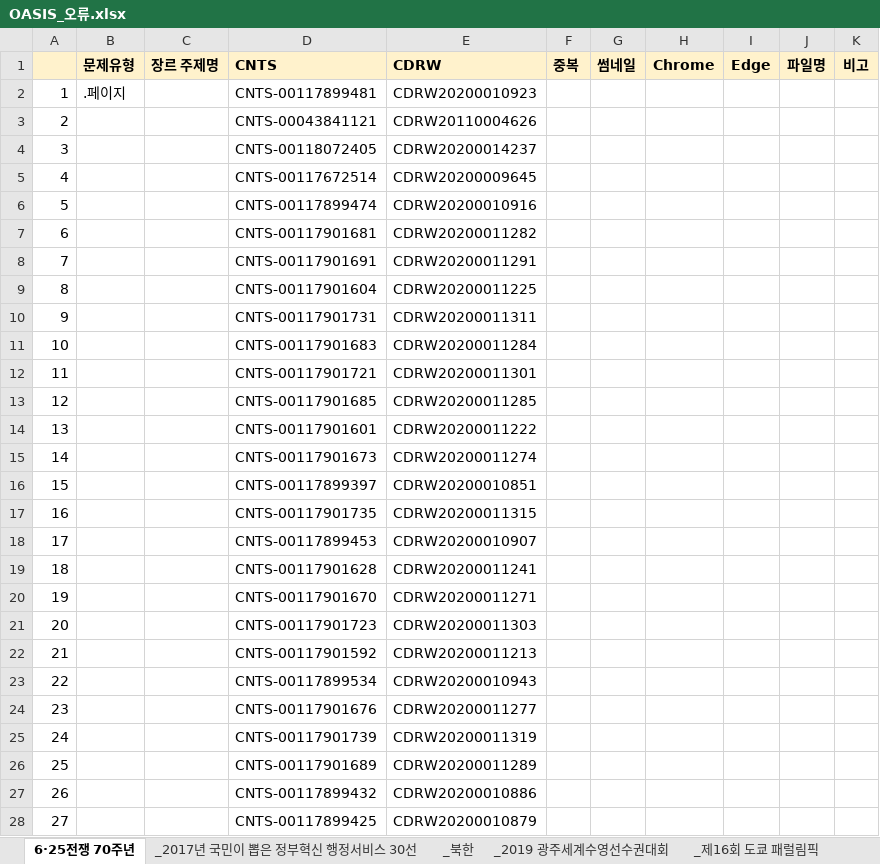
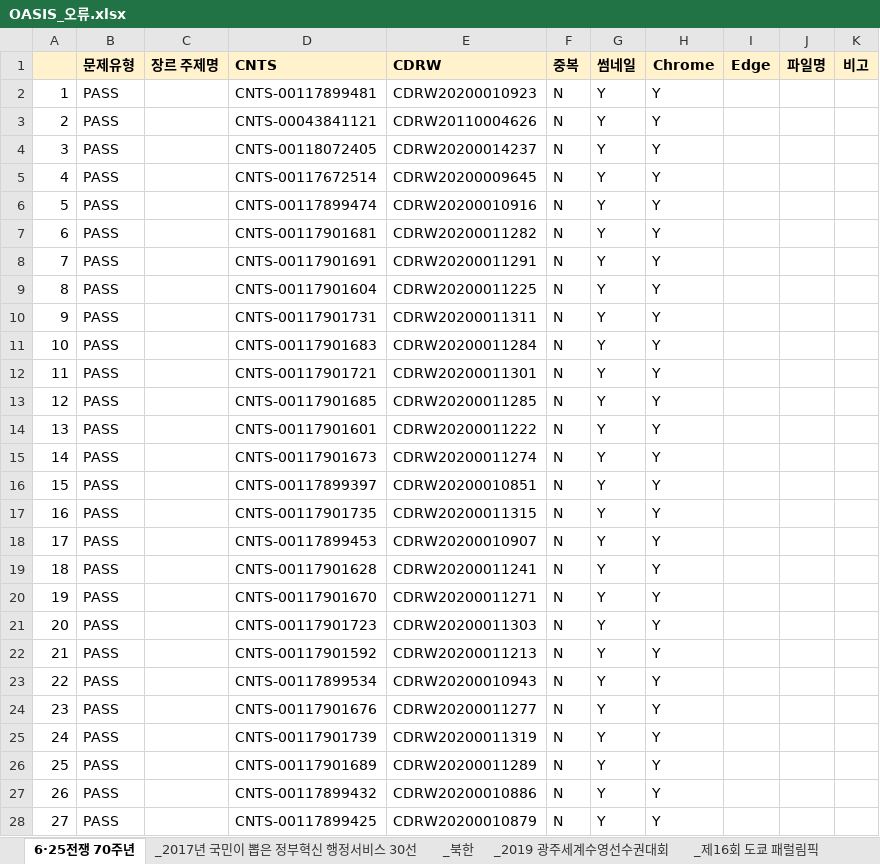
Before and after one commit to goodiekoo/NL_OASIS_crawler, an Excel workbook: OASIS_오류.xlsx, sheet 6·25전쟁 70주년, drawn as a sheet; only a part is shown; values as stored, in another font and other column widths than the file's, no borders; conditional formats not drawn; the diff covers the shown part only; the diff names each change by its address in the sheet, - before the commit and + after, or states it on an @@ line.

Commit message:
Update: 0130 작업분 반영

```diff
--- a/OASIS_오류.xlsx (sheet 6·25전쟁 70주년)
+++ b/OASIS_오류.xlsx (sheet 6·25전쟁 70주년)
-B2 (문제유형): .페이지
+B2 (문제유형): PASS
-F2:F28 (중복): (empty)
+F2:F28 (중복): N
-G2:G28 (썸네일): (empty)
+G2:G28 (썸네일): Y
-H2:H28 (Chrome): (empty)
+H2:H28 (Chrome): Y
-B3:B28 (문제유형): (empty)
+B3:B28 (문제유형): PASS
```
Also changed, not shown: 829 edited cells elsewhere in this sheet, sheet _국제상을 수상한 한국그림책, other sheet tabs.
